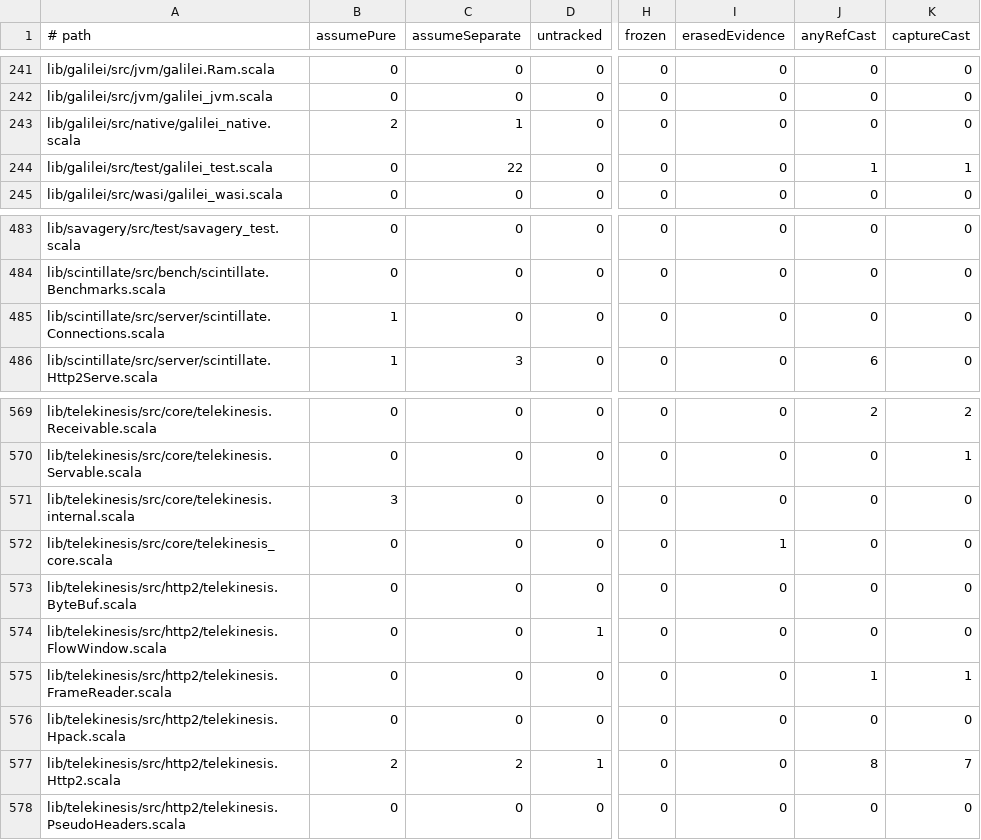
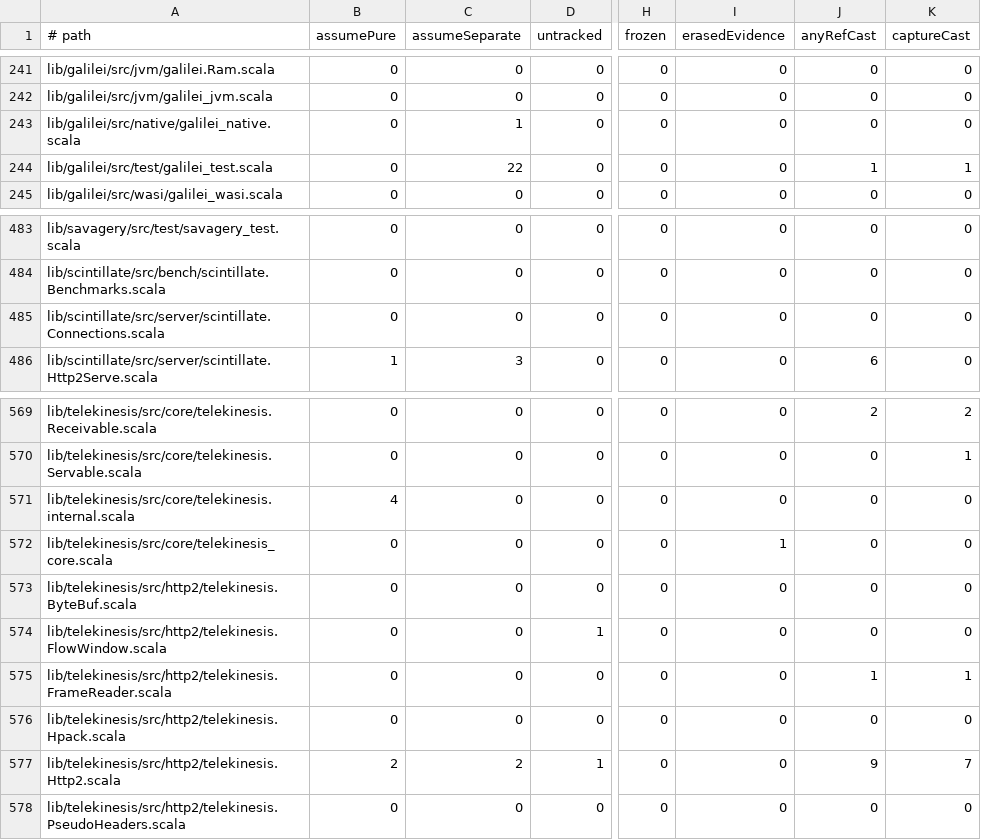
Before and after one commit to propensive/soundness, a TSV file: etc/escape-baseline.tsv, drawn as a sheet; only a part is shown, gaps mark what is left out; the diff names each change by its address in the sheet, - before the commit and + after, or states it on an @@ line.

```diff
--- a/etc/escape-baseline.tsv
+++ b/etc/escape-baseline.tsv
-B243 (assumePure): 2
+B243 (assumePure): 0
-B485 (assumePure): 1
+B485 (assumePure): 0
-B571 (assumePure): 3
+B571 (assumePure): 4
-J577 (anyRefCast): 8
+J577 (anyRefCast): 9
```
Also changed, not shown: 50 other files.
